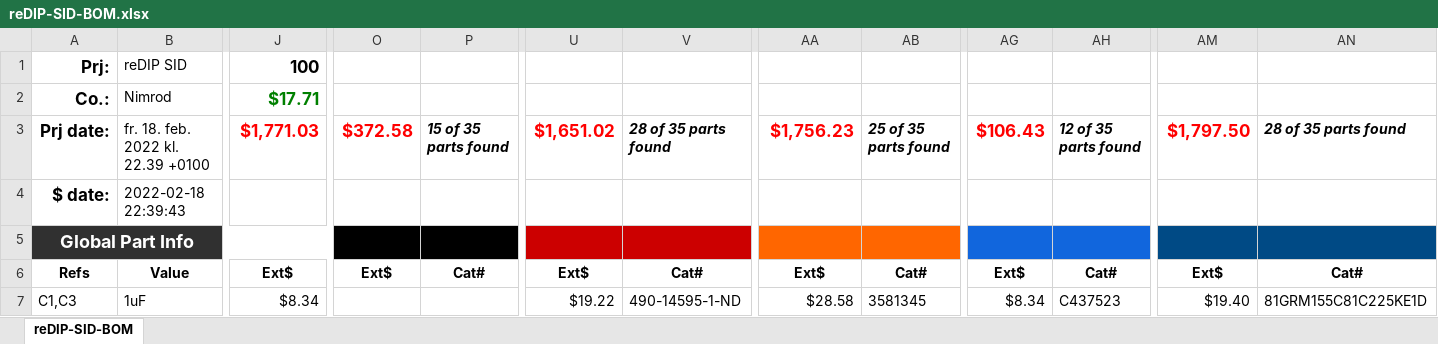
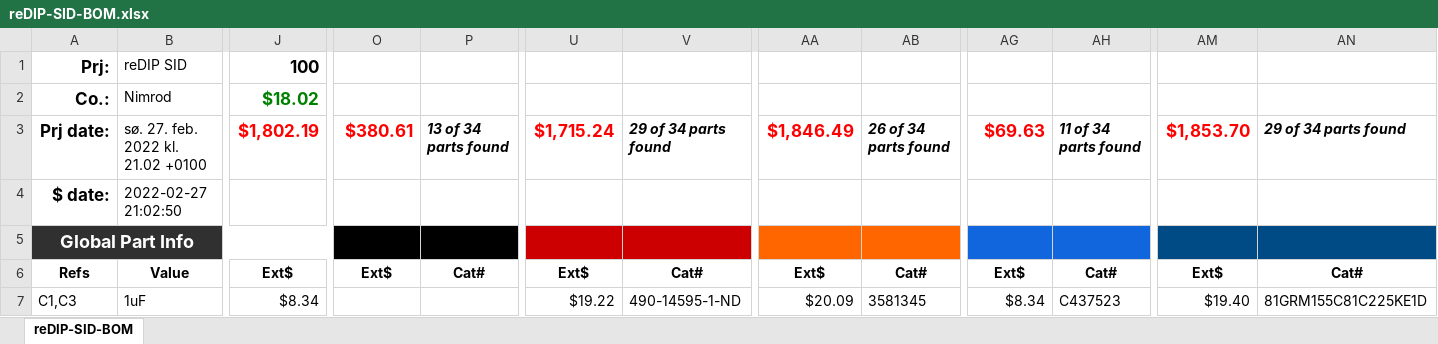
Before and after one commit to daglem/reDIP-SID, an Excel workbook: documentation/reDIP-SID-BOM.xlsx, sheet reDIP-SID-BOM, drawn as a sheet; only a part is shown, gaps mark what is left out; values as stored, in another font and other column widths than the file's, no borders; conditional formats not drawn; the diff covers the shown part only; the diff names each change by its address in the sheet, - before the commit and + after, or states it on an @@ line.

```diff
--- a/documentation/reDIP-SID-BOM.xlsx (sheet reDIP-SID-BOM)
+++ b/documentation/reDIP-SID-BOM.xlsx (sheet reDIP-SID-BOM)
-J2: $17.71
+J2: $18.02
-B3: fr. 18. feb. 2022 kl. 22.39 +0100
+B3: sø. 27. feb. 2022 kl. 21.02 +0100
-J3: $1,771.03
+J3: $1,802.19
-O3: $372.58
+O3: $380.61
-P3: 15 of 35 parts found
+P3: 13 of 34 parts found
-U3: $1,651.02
+U3: $1,715.24
-V3: 28 of 35 parts found
+V3: 29 of 34 parts found
-AA3: $1,756.23
+AA3: $1,846.49
-AB3: 25 of 35 parts found
+AB3: 26 of 34 parts found
-AG3: $106.43
+AG3: $69.63
-AH3: 12 of 35 parts found
+AH3: 11 of 34 parts found
-AM3: $1,797.50
+AM3: $1,853.70
-AN3: 28 of 35 parts found
+AN3: 29 of 34 parts found
-B4: 2022-02-18 22:39:43
+B4: 2022-02-27 21:02:50
-AA7: $28.58
+AA7: $20.09
```
Also changed, not shown: 1 added row, 3 removed rows, 217 edited cells and cell formats elsewhere in this sheet, formulas that keep their value, hidden cells, 26 other files.
